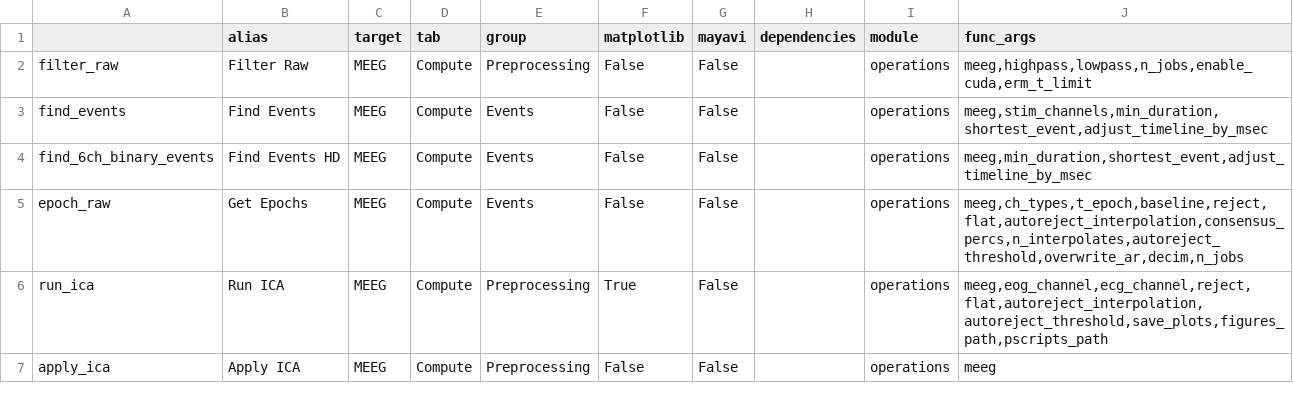
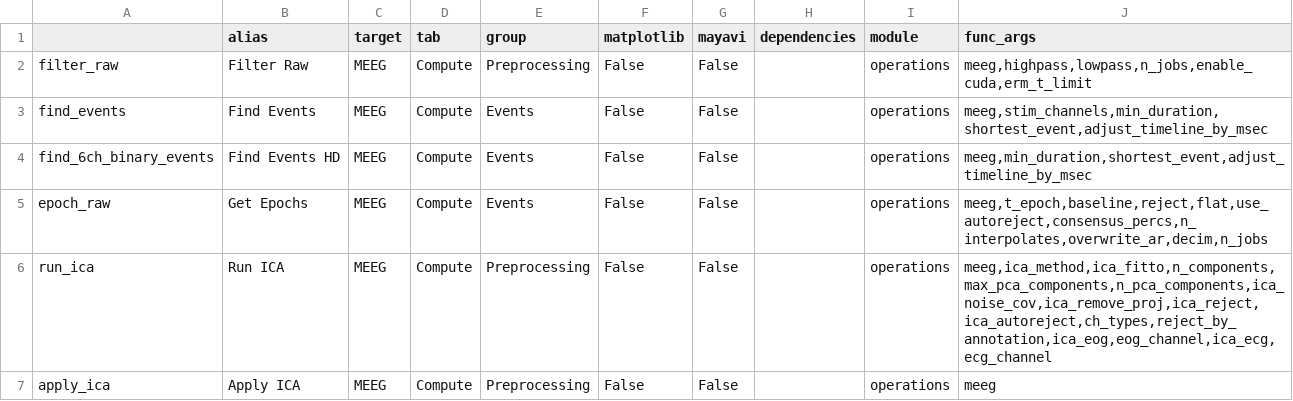
Before and after one commit to marsipu/mne-pipeline-hd, a CSV file: mne_pipeline_hd/resources/functions.csv, drawn as a sheet; only a part is shown; the diff covers the shown part only.

```diff
--- a/mne_pipeline_hd/resources/functions.csv
+++ b/mne_pipeline_hd/resources/functions.csv
@@ -4,4 +4,4 @@ find_events;Find Events;MEEG;Compute;Events;False;False;;operations;meeg,stim_ch
 find_6ch_binary_events;Find Events HD;MEEG;Compute;Events;False;False;;operations;meeg,min_duration,shortest_event,adjust_timeline_by_msec
-epoch_raw;Get Epochs;MEEG;Compute;Events;False;False;;operations;meeg,ch_types,t_epoch,baseline,reject,flat,autoreject_interpolation,consensus_percs,n_interpolates,autoreject_threshold,overwrite_ar,decim,n_jobs
-run_ica;Run ICA;MEEG;Compute;Preprocessing;True;False;;operations;meeg,eog_channel,ecg_channel,reject,flat,autoreject_interpolation,autoreject_threshold,save_plots,figures_path,pscripts_path
+epoch_raw;Get Epochs;MEEG;Compute;Events;False;False;;operations;meeg,t_epoch,baseline,reject,flat,use_autoreject,consensus_percs,n_interpolates,overwrite_ar,decim,n_jobs
+run_ica;Run ICA;MEEG;Compute;Preprocessing;False;False;;operations;meeg,ica_method,ica_fitto,n_components,max_pca_components,n_pca_components,ica_noise_cov,ica_remove_proj,ica_reject,ica_autoreject,ch_types,reject_by_annotation,ica_eog,eog_channel,ica_ecg,ecg_channel
 apply_ica;Apply ICA;MEEG;Compute;Preprocessing;False;False;;operations;meeg
```
Also changed, not shown: 5 added rows and 5 edited cells elsewhere in this file, mne_pipeline_hd/resources/parameters.csv, 11 other files.
